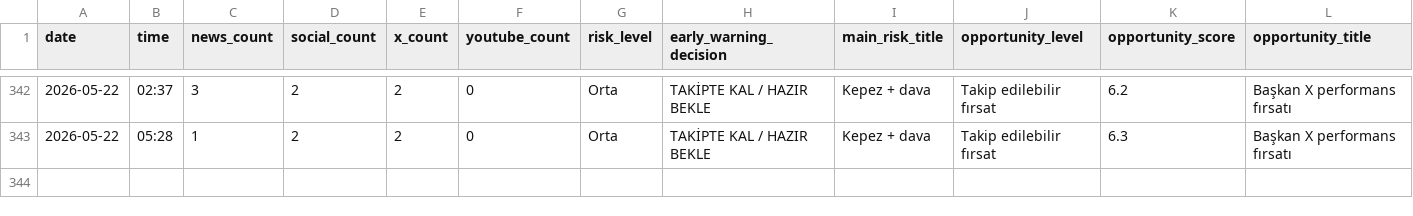
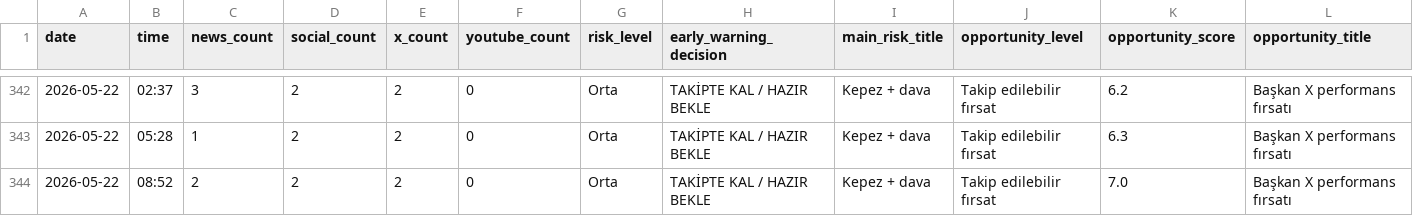
Before and after one commit to korayarhan/dijital-antalya-nabzi, a CSV file: data/archive/daily_decision_log.csv, drawn as a sheet; only a part is shown, gaps mark what is left out; rows hold the shown columns only; the diff names each change by its address in the sheet, - before the commit and + after, or states it on an @@ line.

```diff
--- a/data/archive/daily_decision_log.csv
+++ b/data/archive/daily_decision_log.csv
+row 344: 2026-05-22 | 08:52 | 2 | 2 | 2 | 0 | Orta | TAKİPTE KAL / HAZIR BEKLE | Kepez + dava | Takip edilebilir fırsat | 7.0 | Başkan X performans fırsatı
```
Also changed, not shown: data/auto_social/president_x_posts.csv, data/auto_social/president_x_replies.csv, 10 other files.
